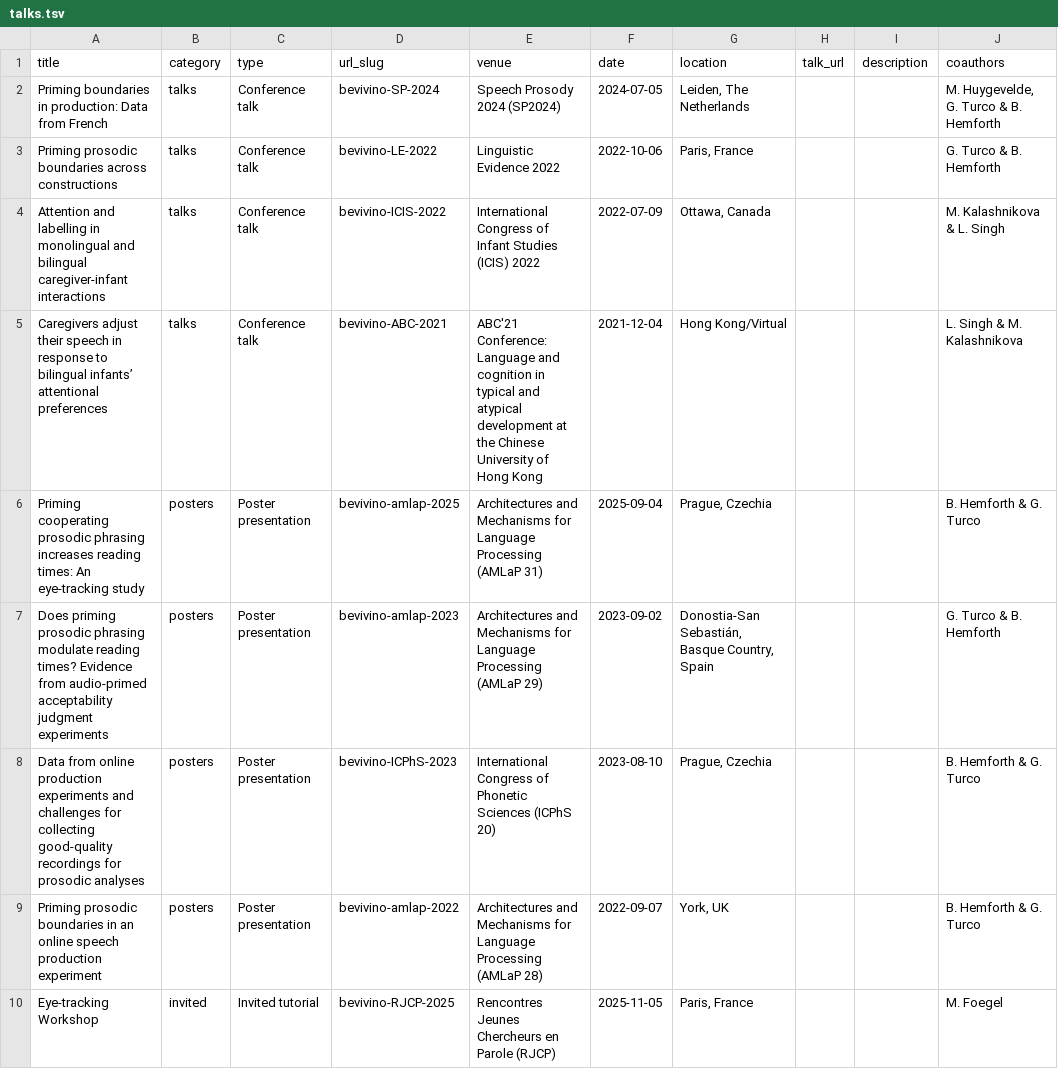
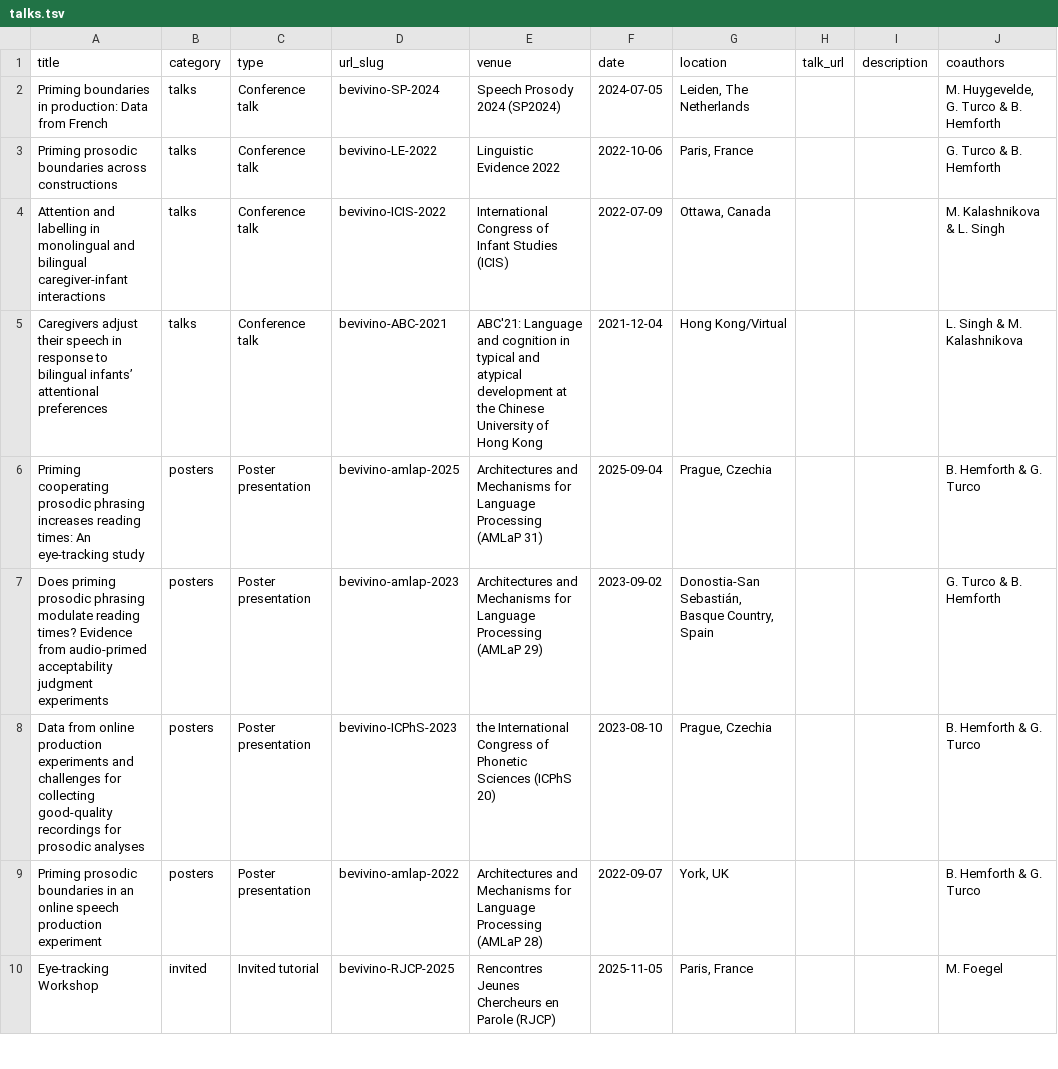
Before and after one commit to dbevivino/dbevivino.github.io, a TSV file: markdown_generator/talks.tsv, drawn as a sheet; only a part is shown; the diff names each change by its address in the sheet, - before the commit and + after, or states it on an @@ line.

```diff
--- a/markdown_generator/talks.tsv
+++ b/markdown_generator/talks.tsv
-E4 (venue): …Studies (ICIS) 2022
+E4 (venue): …Studies (ICIS)
-E5 (venue): ABC'21 Conference: Language and…
+E5 (venue): ABC'21: Language and…
-E8 (venue): International Congress…
+E8 (venue): the International Congress…
```
Also changed, not shown: 6 other files.
